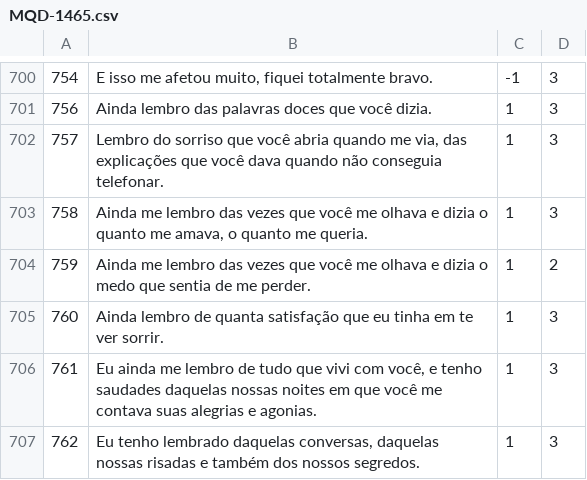
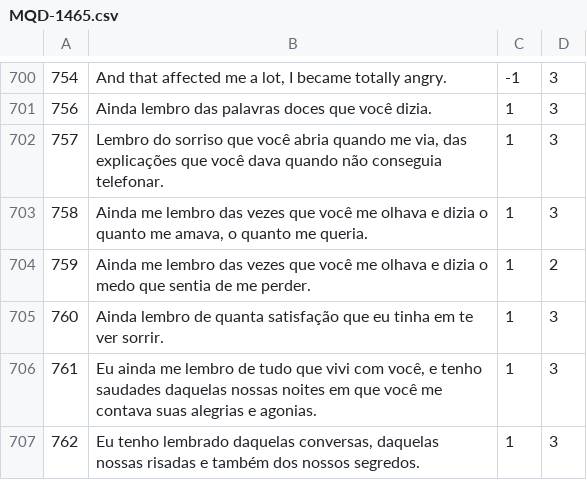
Before and after one commit to AlexanderIan53/AlexanderIan53-HoraComplementar-Traducao, a CSV file: MQD-1465.csv, drawn as a sheet; only a part is shown, gaps mark what is left out; the diff covers the shown part only.

```diff
--- a/MQD-1465.csv
+++ b/MQD-1465.csv
@@ -700,2 +700,2 @@
-"754","E isso me afetou muito, fiquei totalmente bravo.","-1","3"
+"754","And that affected me a lot, I became totally angry.","-1","3"
 "756","Ainda lembro das palavras doces que você dizia.","1","3"
```
Also changed, not shown: 28 edited cells elsewhere in this file.
